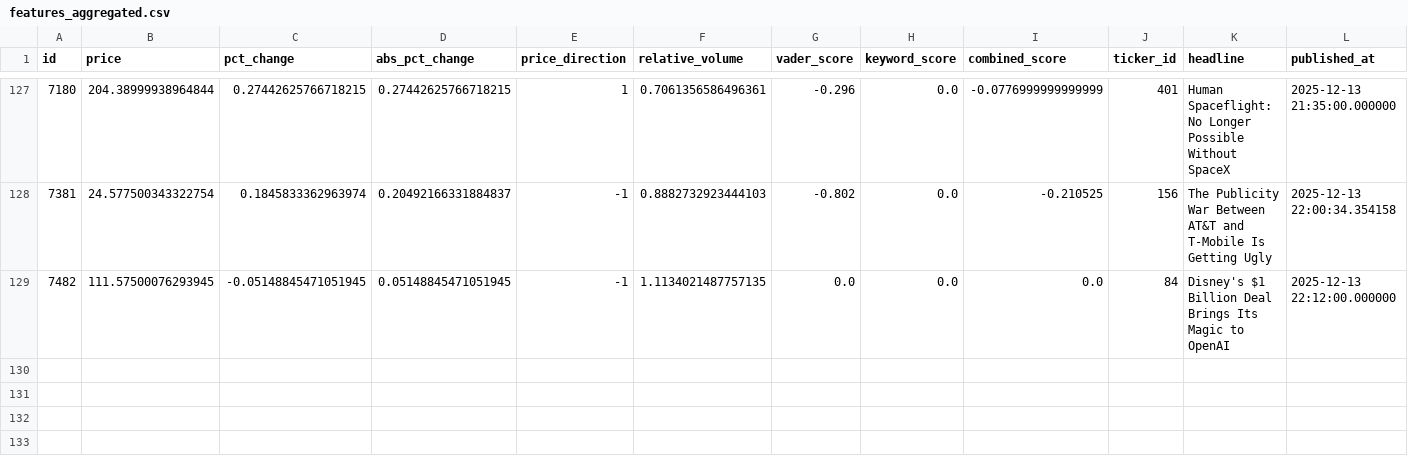
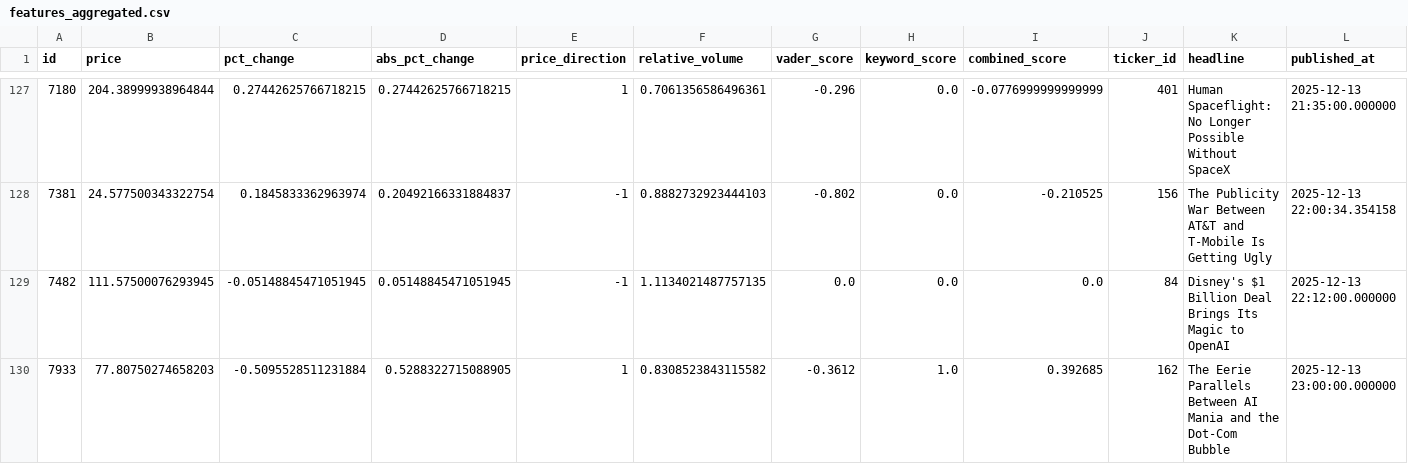
Before and after one commit to kerrygil/ist495-news-sentiment-project, a CSV file: backend/data/cleaned_data/features_aggregated.csv, drawn as a sheet; only a part is shown, gaps mark what is left out; rows hold the shown columns only; the diff names each change by its address in the sheet, - before the commit and + after, or states it on an @@ line.

```diff
--- a/backend/data/cleaned_data/features_aggregated.csv
+++ b/backend/data/cleaned_data/features_aggregated.csv
+row 130: 7933 | 77.80750274658203 | -0.5095528511231884 | 0.5288322715088905 | 1 | 0.8308523843115582 | -0.3612 | 1.0 | 0.392685 | 162 | The Eerie Parallels Between AI Mania and the Dot-Com Bubble | 2025-12-13 23:00:00.000000
```
Also changed, not shown: backend/data/cleaned_data/articles_cleaned.csv, backend/data/cleaned_data/articles_features.csv, 3 other files.
